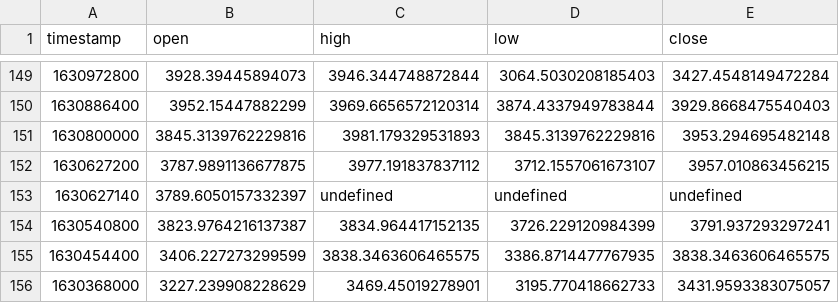
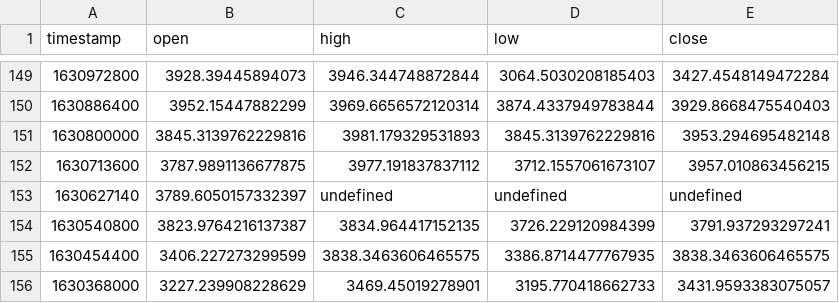
Before and after one commit to alexisdumon27/AgentBasedModellingBlockchain, a CSV file: ethereum2021data(incomplete).csv, drawn as a sheet; only a part is shown, gaps mark what is left out.

```diff
--- a/ethereum2021data(incomplete).csv
+++ b/ethereum2021data(incomplete).csv
@@ -151,3 +151,3 @@
 1630800000,3845.3139762229816,3981.179329531893,3845.3139762229816,3953.294695482148
-1630627200,3787.9891136677875,3977.191837837112,3712.1557061673107,3957.010863456215
+1630713600,3787.9891136677875,3977.191837837112,3712.1557061673107,3957.010863456215
 1630627140,3789.6050157332397,undefined,undefined,undefined
```
Also changed, not shown: cleanedEuthereumData.csv, 6 other files.
